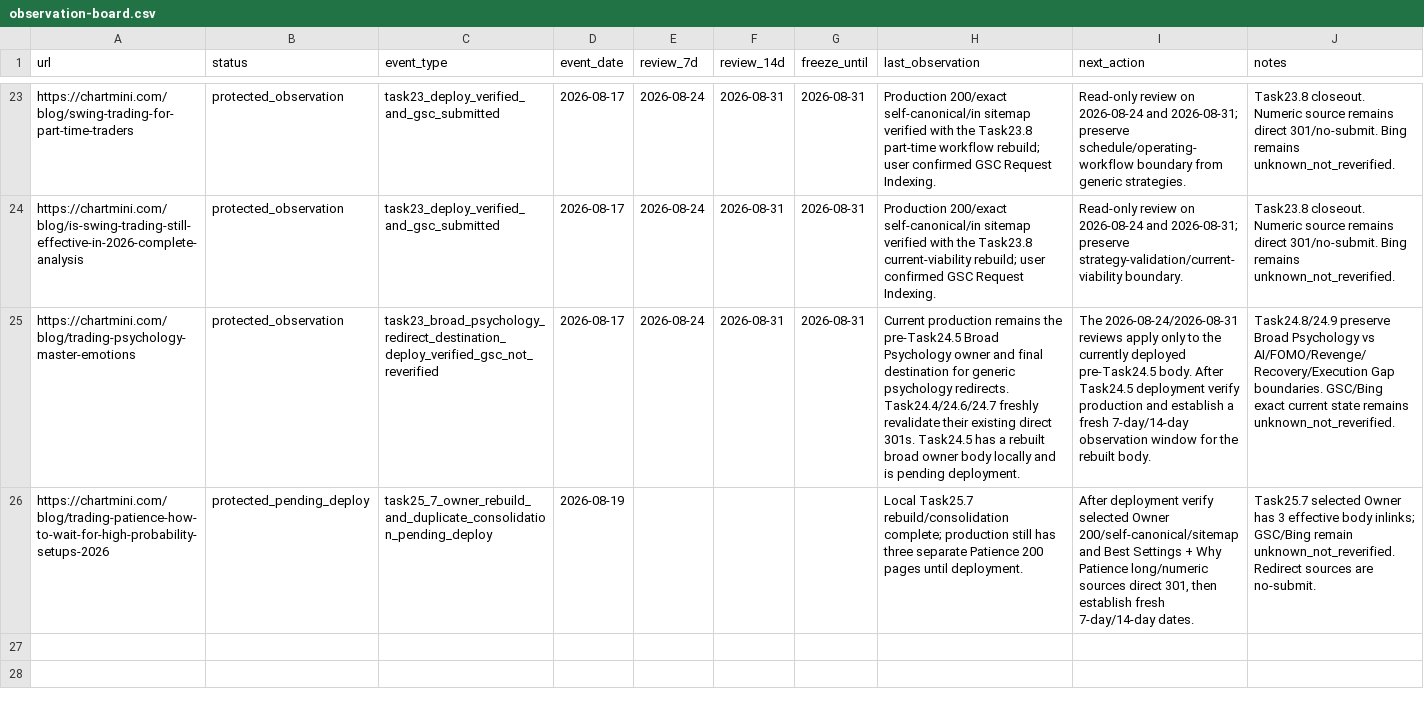
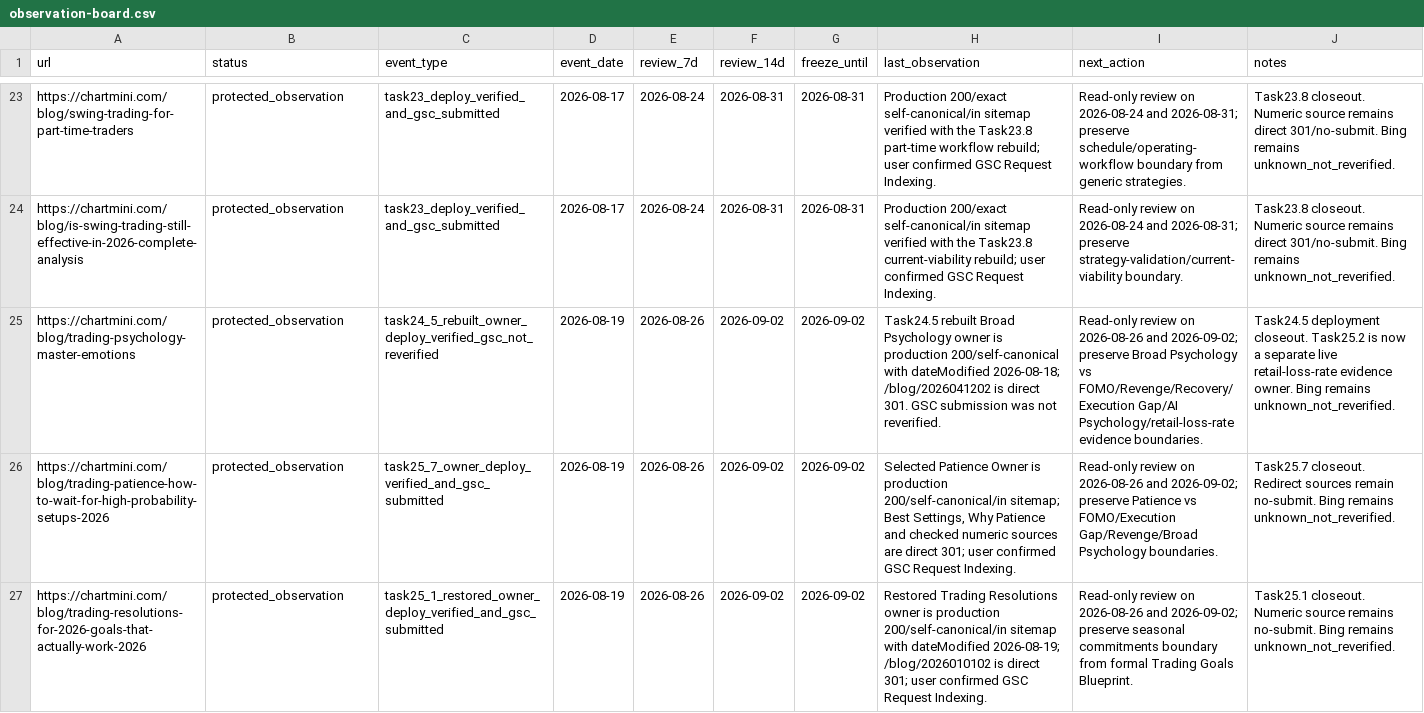
Before and after one commit to qiuweisen/image2minecraftskin-web, a CSV file: docs/seo/v2/_workflow/observation-board.csv, drawn as a sheet; only a part is shown, gaps mark what is left out; the diff covers the shown part only; the diff names each change by its address in the sheet, - before the commit and + after, or states it on an @@ line.

Commit message:
seo: close out task25 deployment

```diff
--- a/docs/seo/v2/_workflow/observation-board.csv
+++ b/docs/seo/v2/_workflow/observation-board.csv
-C25 (event_type): task23_broad_psychology_redirect_destination_deploy_verified_gsc_not_reverified
+C25 (event_type): task24_5_rebuilt_owner_deploy_verified_gsc_not_reverified
-D25 (event_date): 2026-08-17
+D25 (event_date): 2026-08-19
-E25 (review_7d): 2026-08-24
+E25 (review_7d): 2026-08-26
-F25 (review_14d): 2026-08-31
+F25 (review_14d): 2026-09-02
-G25 (freeze_until): 2026-08-31
+G25 (freeze_until): 2026-09-02
-H25 (last_observation): Current production remains the pre-Task24.5 Broad Psychology owner and final destination for generic psychology redirects. Task24.4/24.6/24.7 freshly revalidate their existing direct 301s. Task24.5 has a rebuilt broad owner body locally and is pending deployment.
+H25 (last_observation): Task24.5 rebuilt Broad Psychology owner is production 200/self-canonical with dateModified 2026-08-18; /blog/2026041202 is direct 301. GSC submission was not reverified.
-I25 (next_action): The 2026-08-24/2026-08-31 reviews apply only to the currently deployed pre-Task24.5 body. After Task24.5 deployment verify production and establish a fresh 7-day/14-day observation window for the rebuilt body.
+I25 (next_action): Read-only review on 2026-08-26 and 2026-09-02; preserve Broad Psychology vs FOMO/Revenge/Recovery/Execution Gap/AI Psychology/retail-loss-rate evidence boundaries.
-J25 (notes): Task24.8/24.9 preserve Broad Psychology vs AI/FOMO/Revenge/Recovery/Execution Gap boundaries. GSC/Bing exact current state remains unknown_not_reverified.
+J25 (notes): Task24.5 deployment closeout. Task25.2 is now a separate live retail-loss-rate evidence owner. Bing remains unknown_not_reverified.
-B26 (status): protected_pending_deploy
+B26 (status): protected_observation
-C26 (event_type): task25_7_owner_rebuild_and_duplicate_consolidation_pending_deploy
+C26 (event_type): task25_7_owner_deploy_verified_and_gsc_submitted
-E26 (review_7d): (empty)
+E26 (review_7d): 2026-08-26
-F26 (review_14d): (empty)
+F26 (review_14d): 2026-09-02
-G26 (freeze_until): (empty)
+G26 (freeze_until): 2026-09-02
-H26 (last_observation): Local Task25.7 rebuild/consolidation complete; production still has three separate Patience 200 pages until deployment.
+H26 (last_observation): Selected Patience Owner is production 200/self-canonical/in sitemap; Best Settings, Why Patience and checked numeric sources are direct 301; user confirmed GSC Request Indexing.
-I26 (next_action): After deployment verify selected Owner 200/self-canonical/sitemap and Best Settings + Why Patience long/numeric sources direct 301, then establish fresh 7-day/14-day dates.
+I26 (next_action): Read-only review on 2026-08-26 and 2026-09-02; preserve Patience vs FOMO/Execution Gap/Revenge/Broad Psychology boundaries.
-J26 (notes): Task25.7 selected Owner has 3 effective body inlinks; GSC/Bing remain unknown_not_reverified. Redirect sources are no-submit.
+J26 (notes): Task25.7 closeout. Redirect sources remain no-submit. Bing remains unknown_not_reverified.
+row 27: https://chartmini.com/blog/trading-resolutions-for-2026-goals-that-actually-work-2026 | protected_observation | task25_1_restored_owner_deploy_verified_and_gsc_submitted | 2026-08-19 | 2026-08-26 | 2026-09-02 | 2026-09-02 | Restored Trading Resolutions owner is production 200/self-canonical/in sitemap with dateModified 2026-08-19; /blog/2026010102 is direct 301; user confirmed GSC Request Indexing. | Read-only review on 2026-08-26 and 2026-09-02; preserve seasonal commitments boundary from formal Trading Goals Blueprint. | Task25.1 closeout. Numeric source remains no-submit. Bing remains unknown_not_reverified.
```
Also changed, not shown: 6 added rows elsewhere in this file, docs/seo/v2/_workflow/candidate-backlog.csv, docs/seo/v2/_workflow/intent-ownership-registry.csv, 7 other files.
